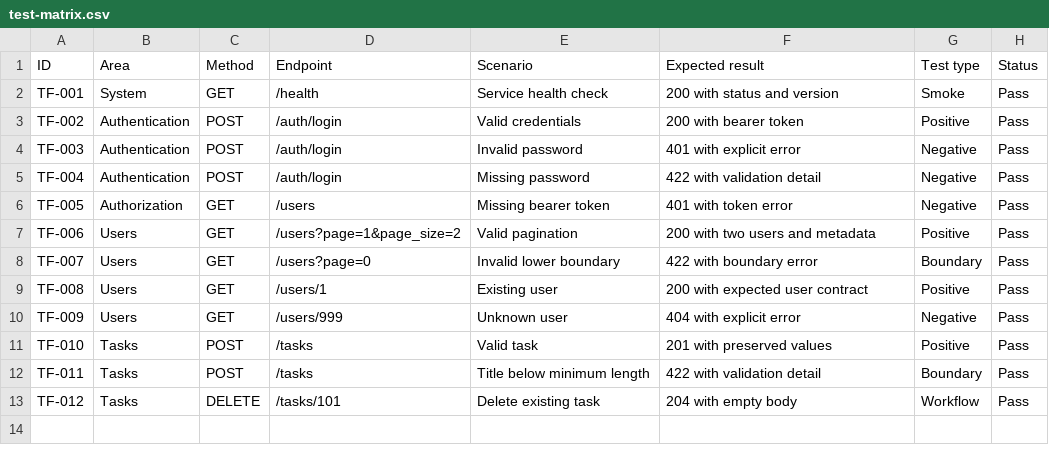
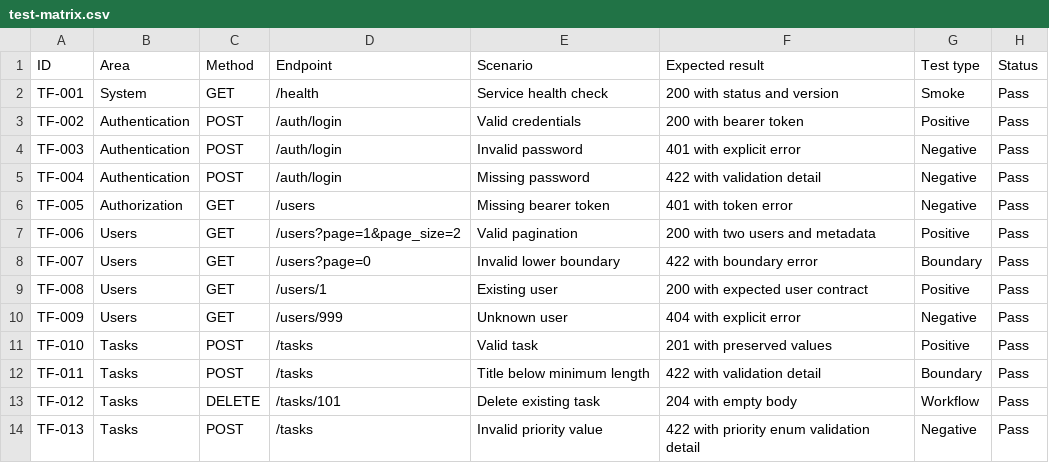
Before and after one commit to JankoZed99/api-qa-postman-portfolio, a CSV file: reports/test-matrix.csv, drawn as a sheet.

Commit message:
Add invalid priority case to test matrix

```diff
--- a/reports/test-matrix.csv
+++ b/reports/test-matrix.csv
@@ -13 +13,2 @@ TF-011,Tasks,POST,/tasks,Title below minimum length,422 with validation detail,B
 TF-012,Tasks,DELETE,/tasks/101,Delete existing task,204 with empty body,Workflow,Pass
+TF-013,Tasks,POST,/tasks,Invalid priority value,422 with priority enum validation detail,Negative,Pass
```
